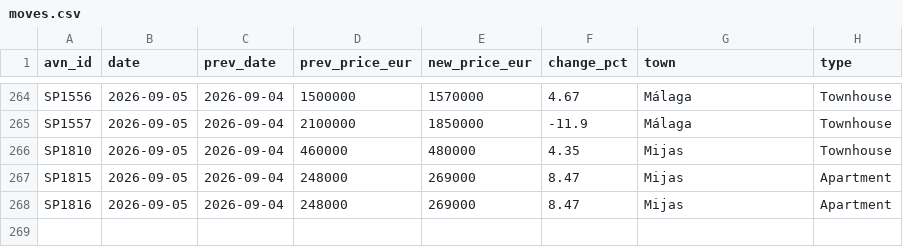
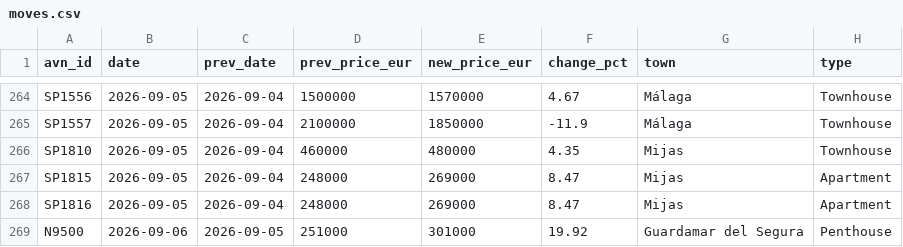
Before and after one commit to HenrikKolstad/avena-data, a CSV file: market/moves.csv, drawn as a sheet; only a part is shown, gaps mark what is left out; the diff names each change by its address in the sheet, - before the commit and + after, or states it on an @@ line.

```diff
--- a/market/moves.csv
+++ b/market/moves.csv
+row 269: N9500 | 2026-09-06 | 2026-09-05 | 251000 | 301000 | 19.92 | Guardamar del Segura | Penthouse
```
Also changed, not shown: delphi/index.csv, market/movement-ledger.csv, 7 other files.
